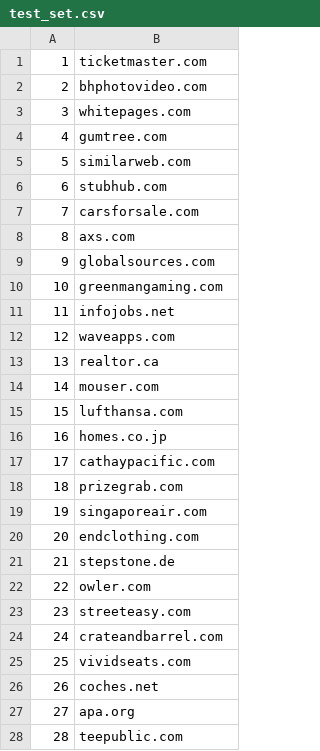
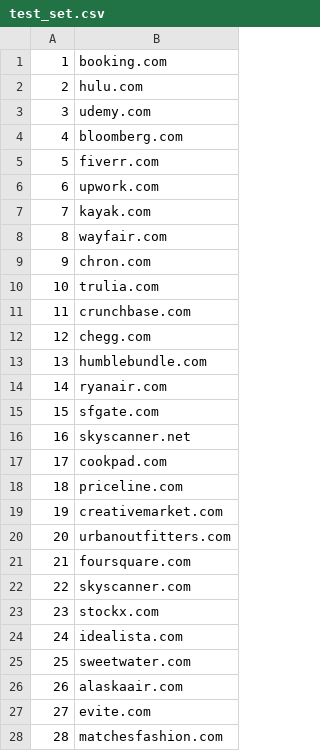
Before and after one commit to bkrumnow/OpenWPM, a CSV file: sites/test_set.csv, drawn as a sheet; only a part is shown; the diff covers the shown part only.

```diff
--- a/sites/test_set.csv
+++ b/sites/test_set.csv
@@ -1,28 +1,28 @@
-1,ticketmaster.com
-2,bhphotovideo.com
-3,whitepages.com
-4,gumtree.com
-5,similarweb.com
-6,stubhub.com
-7,carsforsale.com
-8,axs.com
-9,globalsources.com
-10,greenmangaming.com
-11,infojobs.net
-12,waveapps.com
-13,realtor.ca
-14,mouser.com
-15,lufthansa.com
-16,homes.co.jp
-17,cathaypacific.com
-18,prizegrab.com
-19,singaporeair.com
-20,endclothing.com
-21,stepstone.de
-22,owler.com
-23,streeteasy.com
-24,crateandbarrel.com
-25,vividseats.com
-26,coches.net
-27,apa.org
-28,teepublic.com
+1,booking.com
+2,hulu.com
+3,udemy.com
+4,bloomberg.com
+5,fiverr.com
+6,upwork.com
+7,kayak.com
+8,wayfair.com
+9,chron.com
+10,trulia.com
+11,crunchbase.com
+12,chegg.com
+13,humblebundle.com
+14,ryanair.com
+15,sfgate.com
+16,skyscanner.net
+17,cookpad.com
+18,priceline.com
+19,creativemarket.com
+20,urbanoutfitters.com
+21,foursquare.com
+22,skyscanner.com
+23,stockx.com
+24,idealista.com
+25,sweetwater.com
+26,alaskaair.com
+27,evite.com
+28,matchesfashion.com
```
Also changed, not shown: 52 edited cells elsewhere in this file, 1 other file.
